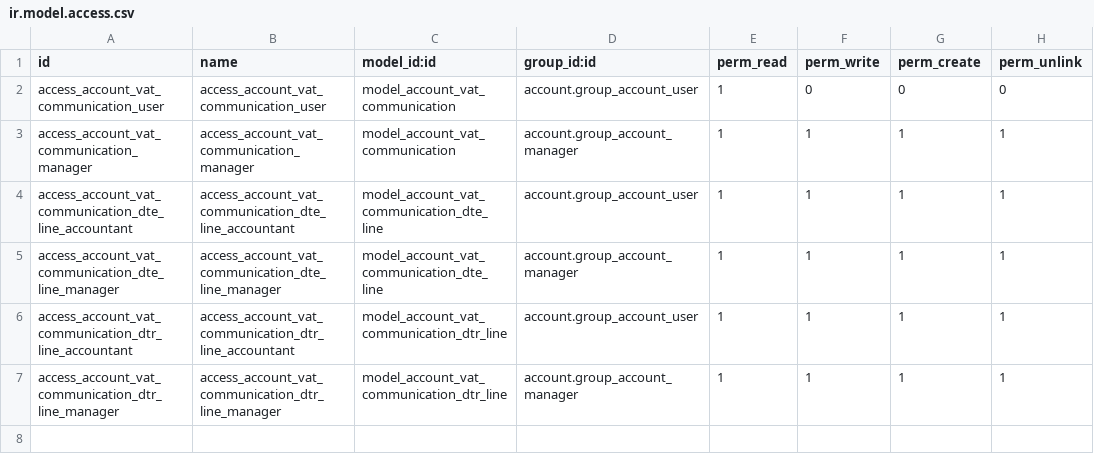
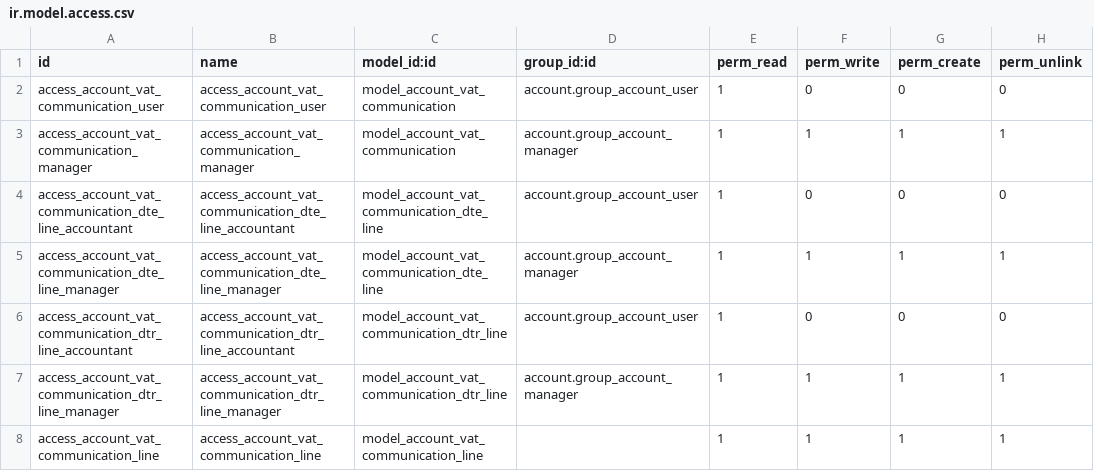
Before and after one commit to zeroincombenze/l10n-italy, a CSV file: l10n_it_vat_communication/security/ir.model.access.csv, drawn as a sheet; the diff names each change by its address in the sheet, - before the commit and + after, or states it on an @@ line.

Commit message:
VAT-communication

```diff
--- a/l10n_it_vat_communication/security/ir.model.access.csv
+++ b/l10n_it_vat_communication/security/ir.model.access.csv
-F4 (perm_write): 1
+F4 (perm_write): 0
-G4 (perm_create): 1
+G4 (perm_create): 0
-H4 (perm_unlink): 1
+H4 (perm_unlink): 0
-F6 (perm_write): 1
+F6 (perm_write): 0
-G6 (perm_create): 1
+G6 (perm_create): 0
-H6 (perm_unlink): 1
+H6 (perm_unlink): 0
+row 8: access_account_vat_communication_line | access_account_vat_communication_line | model_account_vat_communication_line |  | 1 | 1 | 1 | 1
```
Also changed, not shown: 12 other files.
